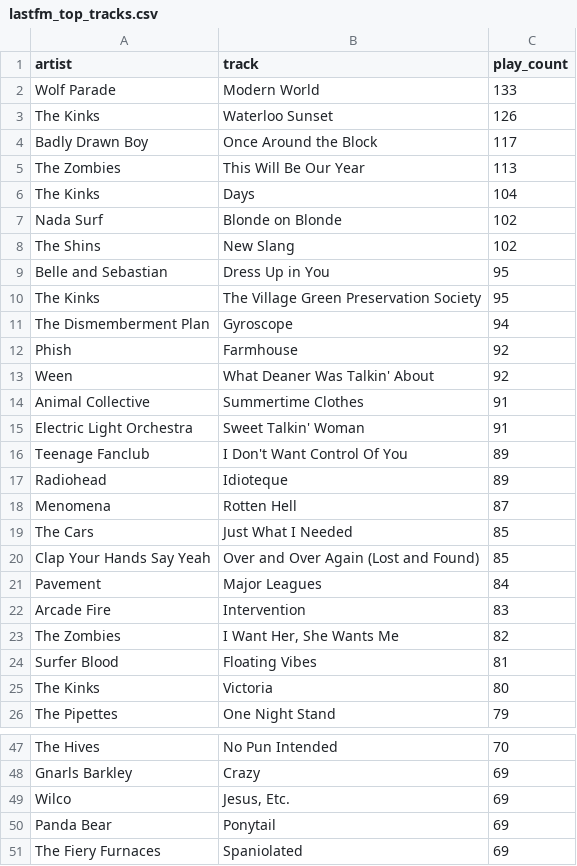
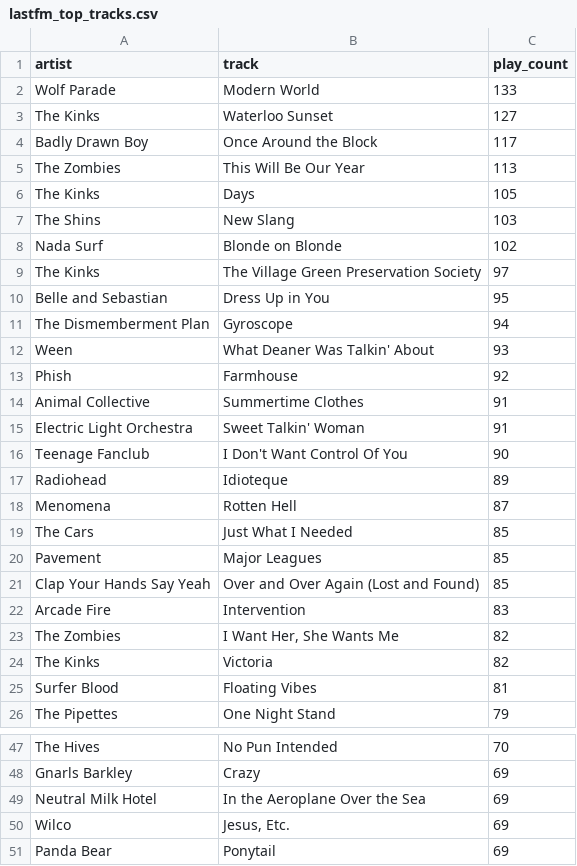
Before and after one commit to gboeing/data-visualization, a CSV file: lastfm-listening-history/data/lastfm_top_tracks.csv, drawn as a sheet; only a part is shown, gaps mark what is left out; the shorter side is filled out with more unchanged rows; the diff covers the shown part only.

```diff
--- a/lastfm-listening-history/data/lastfm_top_tracks.csv
+++ b/lastfm-listening-history/data/lastfm_top_tracks.csv
@@ -2,16 +2,16 @@ artist,track,play_count
 Wolf Parade,Modern World,133
-The Kinks,Waterloo Sunset,126
+The Kinks,Waterloo Sunset,127
 Badly Drawn Boy,Once Around the Block,117
 The Zombies,This Will Be Our Year,113
-The Kinks,Days,104
+The Kinks,Days,105
+The Shins,New Slang,103
 Nada Surf,Blonde on Blonde,102
-The Shins,New Slang,102
+The Kinks,The Village Green Preservation Society,97
 Belle and Sebastian,Dress Up in You,95
-The Kinks,The Village Green Preservation Society,95
 The Dismemberment Plan,Gyroscope,94
+Ween,What Deaner Was Talkin' About,93
 Phish,Farmhouse,92
-Ween,What Deaner Was Talkin' About,92
 Animal Collective,Summertime Clothes,91
 Electric Light Orchestra,Sweet Talkin' Woman,91
-Teenage Fanclub,I Don't Want Control Of You,89
+Teenage Fanclub,I Don't Want Control Of You,90
 Radiohead,Idioteque,89
@@ -19,8 +19,8 @@ Menomena,Rotten Hell,87
 The Cars,Just What I Needed,85
+Pavement,Major Leagues,85
 Clap Your Hands Say Yeah,Over and Over Again (Lost and Found),85
-Pavement,Major Leagues,84
 Arcade Fire,Intervention,83
 The Zombies,"I Want Her, She Wants Me",82
+The Kinks,Victoria,82
 Surfer Blood,Floating Vibes,81
-The Kinks,Victoria,80
 The Pipettes,One Night Stand,79
@@ -48,2 +48,3 @@ The Hives,No Pun Intended,70
 Gnarls Barkley,Crazy,69
+Neutral Milk Hotel,In the Aeroplane Over the Sea,69
 Wilco,"Jesus, Etc.",69
```
Also changed, not shown: 12 added rows and 13 removed rows elsewhere in this file, lastfm-listening-history/data/lastfm_top_albums.csv, lastfm-listening-history/data/lastfm_top_artists.csv, 32 other files.
